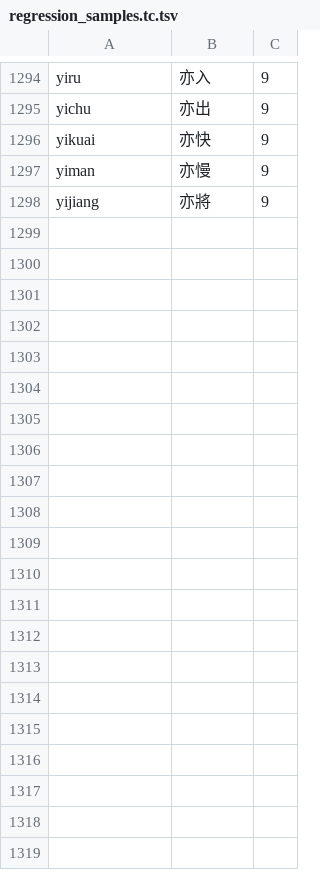
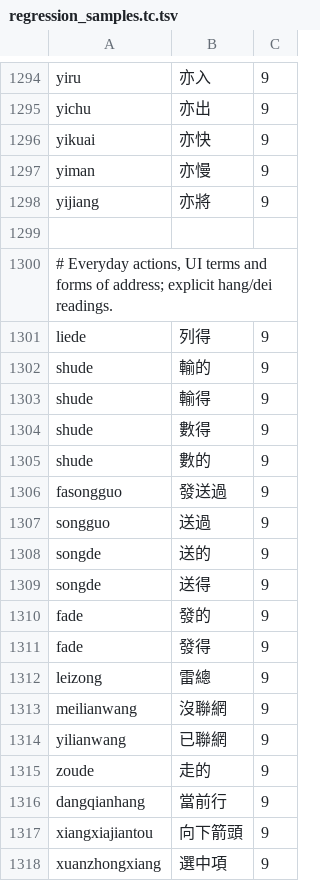
Before and after one commit to shenmin/cassotis-lexicon, a TSV file: manifests/regression_samples.tc.tsv, drawn as a sheet; only a part is shown, gaps mark what is left out; the diff covers the shown part only.

```diff
--- a/manifests/regression_samples.tc.tsv
+++ b/manifests/regression_samples.tc.tsv
@@ -1298 +1298,21 @@ yiman	亦慢	9
 yijiang	亦將	9
+
+# Everyday actions, UI terms and forms of address; explicit hang/dei readings.
+liede	列得	9
+shude	輸的	9
+shude	輸得	9
+shude	數得	9
+shude	數的	9
+fasongguo	發送過	9
+songguo	送過	9
+songde	送的	9
+songde	送得	9
+fade	發的	9
+fade	發得	9
+leizong	雷總	9
+meilianwang	沒聯網	9
+yilianwang	已聯網	9
+zoude	走的	9
+dangqianhang	當前行	9
+xiangxiajiantou	向下箭頭	9
+xuanzhongxiang	選中項	9
```
Also changed, not shown: 43 added rows elsewhere in this file, manifests/curated_daily_supplement_phrases.tsv, manifests/regression_samples.sc.tsv, 10 other files.
